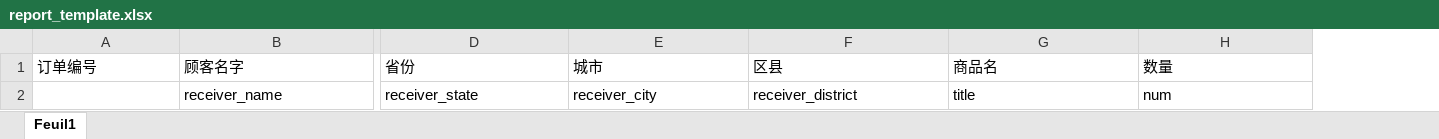
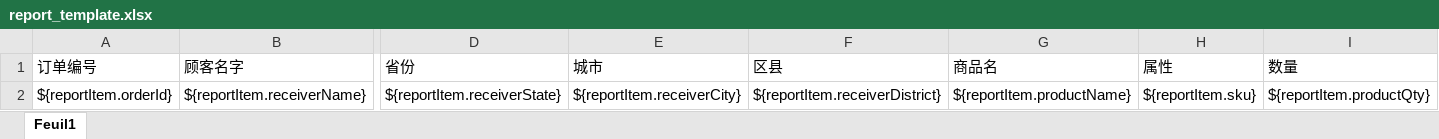
Before and after one commit to RRRryo/xiandu_report, an Excel workbook: src/main/resources/report_template.xlsx, sheet Feuil1, drawn as a sheet; only a part is shown, gaps mark what is left out; values as stored, in another font and other column widths than the file's, no borders; removed rows and columns are numbered as before the commit, all else as after; rows hold the shown columns only; the diff names each change by its address in the sheet, - before the commit and + after, or states it on an @@ line.

```diff
--- a/src/main/resources/report_template.xlsx (sheet Feuil1)
+++ b/src/main/resources/report_template.xlsx (sheet Feuil1)
+column H (属性), empty
-row 2:  | receiver_name | receiver_state | receiver_city | receiver_district | title | num
+row 2: ${reportItem.orderId} | ${reportItem.receiverName} | ${reportItem.receiverState} | ${reportItem.receiverCity} | ${reportItem.receiverDistrict} | ${reportItem.productName} | ${reportItem.sku} | ${reportItem.productQty}
```
Also changed, not shown: 11 other files.
